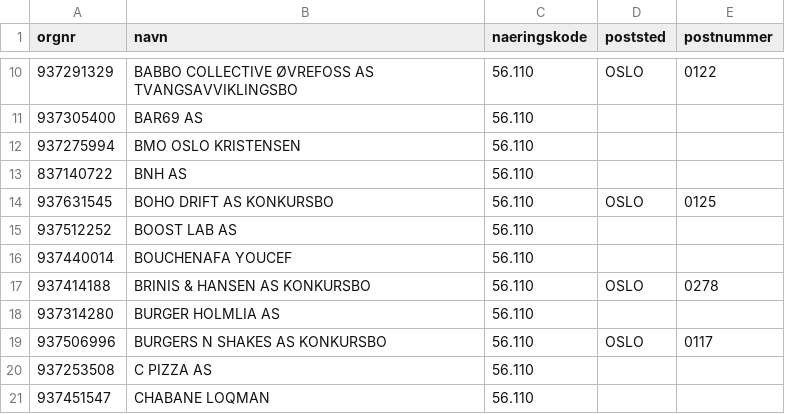
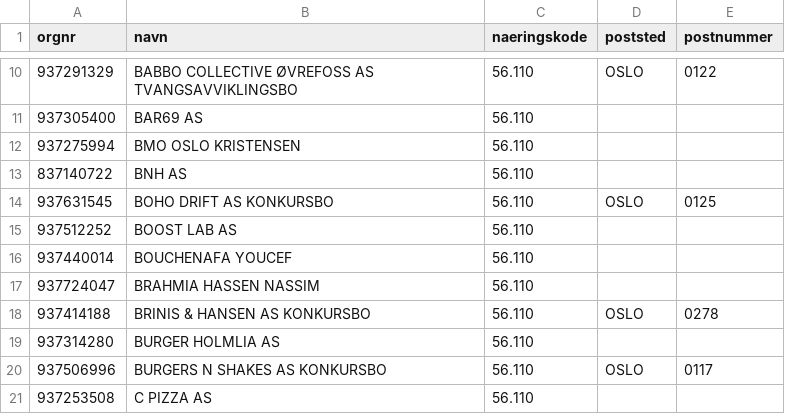
Before and after one commit to Ejmiiil/brreg-automatisk, a CSV file: filtered.csv, drawn as a sheet; only a part is shown, gaps mark what is left out; the shorter side is filled out with more unchanged rows; the diff names each change by its address in the sheet, - before the commit and + after, or states it on an @@ line.

```diff
--- a/filtered.csv
+++ b/filtered.csv
+row 17: 937724047 | BRAHMIA HASSEN NASSIM | 56.110
```
Also changed, not shown: 1 other file.
